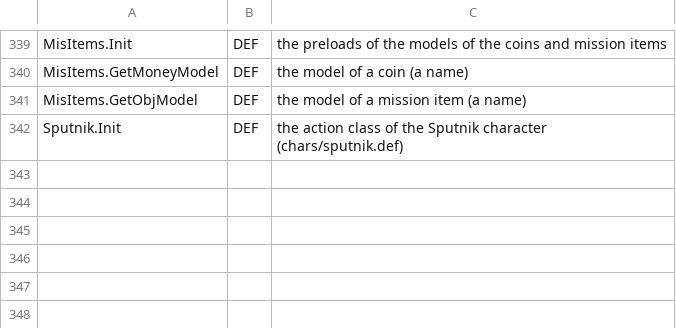
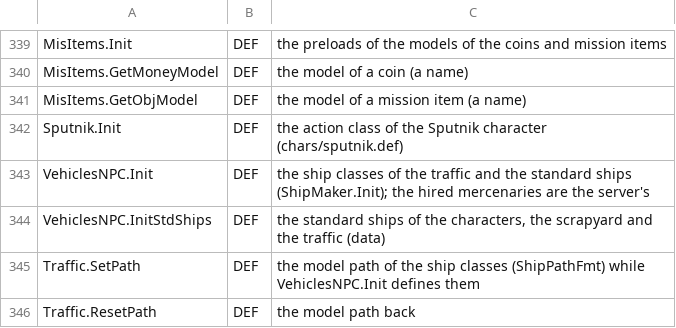
Before and after one commit to Blackwolf1337/scrapland, a TSV file: tools/script/netclass/module.tsv, drawn as a sheet; only a part is shown, gaps mark what is left out; the diff names each change by its address in the sheet, - before the commit and + after, or states it on an @@ line.

Commit message:
The -mp2 client makes no rail traffic at all: VehiclesNPC.Init, InitStdShips, Traffic.SetPath and ResetPath tagged DEF in the module table (ship class definitions of ShipMaker.Init), the hired mercenaries not on a split start; the indoor traffic behind the windows comes up on the instance in sectors a viewer sees a node of (at most the 20 sectors of cTrafficSeen a round)

```diff
--- a/tools/script/netclass/module.tsv
+++ b/tools/script/netclass/module.tsv
+row 343: VehiclesNPC.Init | DEF | the ship classes of the traffic and the standard ships (ShipMaker.Init); the hired mercenaries are the server's
+row 344: VehiclesNPC.InitStdShips | DEF | the standard ships of the characters, the scrapyard and the traffic (data)
+row 345: Traffic.SetPath | DEF | the model path of the ship classes (ShipPathFmt) while VehiclesNPC.Init defines them
+row 346: Traffic.ResetPath | DEF | the model path back
```
Also changed, not shown: 3 other files.
